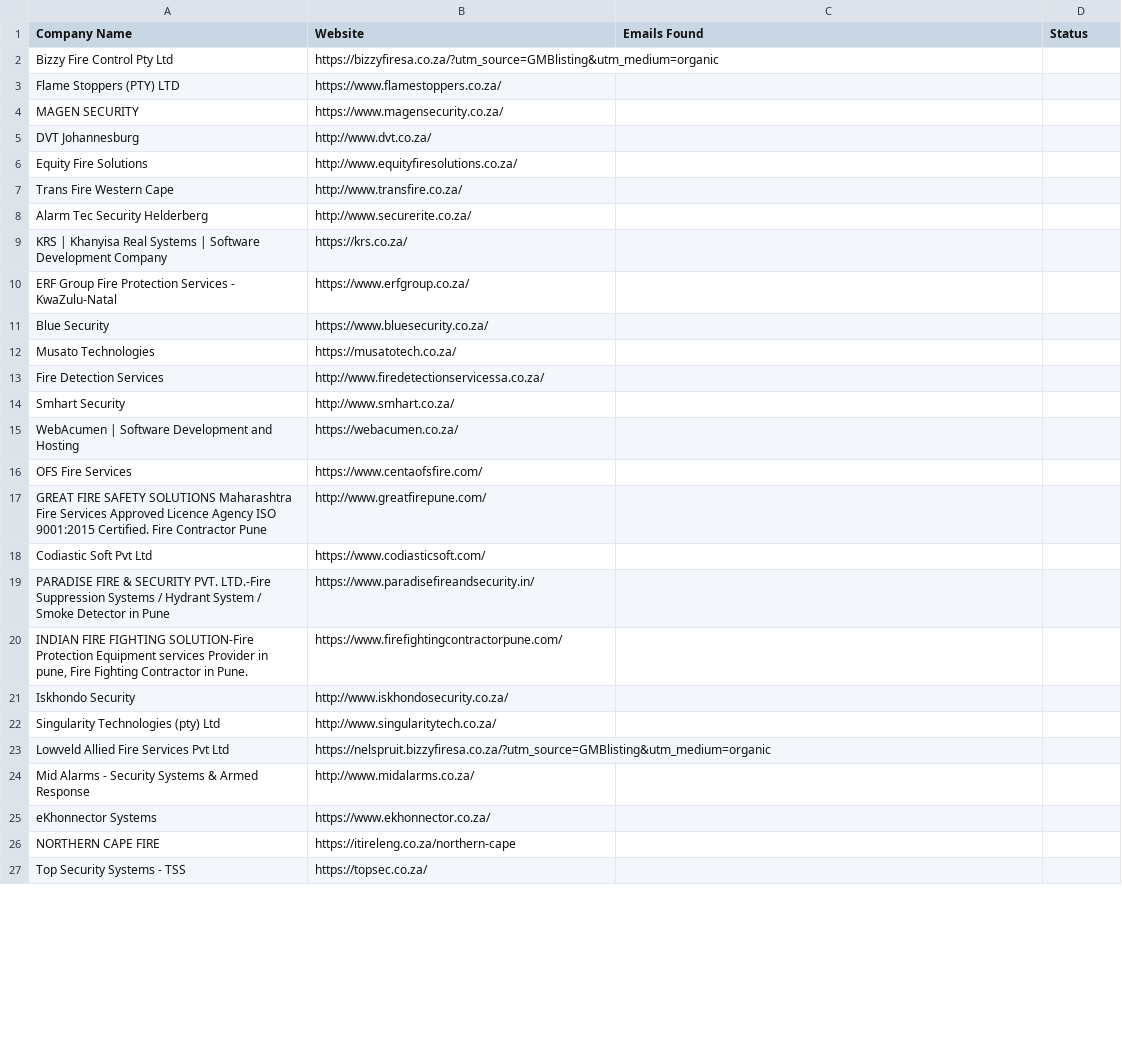
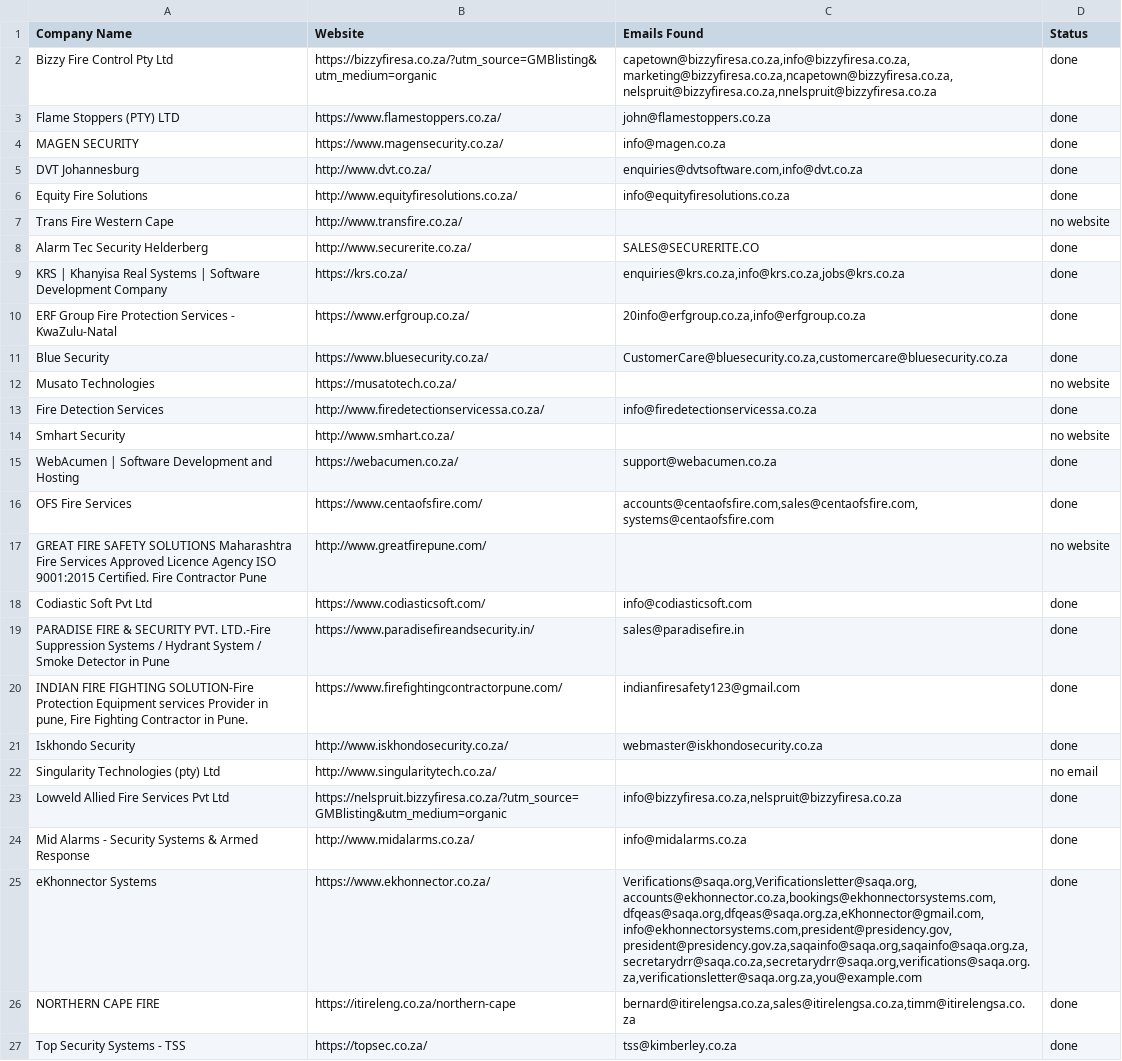
Before and after one commit to MareanaNsuku/FireDetectionOutreach, a CSV file: master_companies.csv, drawn as a sheet; only a part is shown; the diff covers the shown part only.

Commit message:
Use Gmail SMTP for outreach

```diff
--- a/master_companies.csv
+++ b/master_companies.csv
@@ -1,27 +1,27 @@
 Company Name,Website,Emails Found,Status
-Bizzy Fire Control Pty Ltd,https://bizzyfiresa.co.za/?utm_source=GMBlisting&utm_medium=organic,,
-Flame Stoppers (PTY) LTD,https://www.flamestoppers.co.za/,,
-MAGEN SECURITY,https://www.magensecurity.co.za/,,
-DVT Johannesburg,http://www.dvt.co.za/,,
-Equity Fire Solutions,http://www.equityfiresolutions.co.za/,,
-Trans Fire Western Cape,http://www.transfire.co.za/,,
-Alarm Tec Security Helderberg,http://www.securerite.co.za/,,
-KRS | Khanyisa Real Systems | Software Development Company,https://krs.co.za/,,
-ERF Group Fire Protection Services - KwaZulu-Natal,https://www.erfgroup.co.za/,,
-Blue Security,https://www.bluesecurity.co.za/,,
-Musato Technologies,https://musatotech.co.za/,,
-Fire Detection Services,http://www.firedetectionservicessa.co.za/,,
-Smhart Security,http://www.smhart.co.za/,,
-WebAcumen | Software Development and Hosting,https://webacumen.co.za/,,
-OFS Fire Services,https://www.centaofsfire.com/,,
-GREAT FIRE SAFETY SOLUTIONS Maharashtra Fire Services Approved Licence Agency ISO 9001:2015 Certified. Fire Contractor Pune,http://www.greatfirepune.com/,,
-Codiastic Soft Pvt Ltd,https://www.codiasticsoft.com/,,
-PARADISE FIRE & SECURITY PVT. LTD.-Fire Suppression Systems / Hydrant System / Smoke Detector in Pune,https://www.paradisefireandsecurity.in/,,
-"INDIAN FIRE FIGHTING SOLUTION-Fire Protection Equipment services Provider in pune, Fire Fighting Contractor in Pune.",https://www.firefightingcontractorpune.com/,,
-Iskhondo Security,http://www.iskhondosecurity.co.za/,,
-Singularity Technologies (pty) Ltd,http://www.singularitytech.co.za/,,
-Lowveld Allied Fire Services Pvt Ltd,https://nelspruit.bizzyfiresa.co.za/?utm_source=GMBlisting&utm_medium=organic,,
-Mid Alarms - Security Systems & Armed Response,http://www.midalarms.co.za/,,
-eKhonnector Systems,https://www.ekhonnector.co.za/,,
-NORTHERN CAPE FIRE,https://itireleng.co.za/northern-cape,,
-Top Security Systems - TSS,https://topsec.co.za/,,
+Bizzy Fire Control Pty Ltd,https://bizzyfiresa.co.za/?utm_source=GMBlisting&utm_medium=organic,"capetown@bizzyfiresa.co.za,info@bizzyfiresa.co.za,marketing@bizzyfiresa.co.za,ncapetown@bizzyfiresa.co.za,nelspruit@bizzyfiresa.co.za,nnelspruit@bizzyfiresa.co.za",done
+Flame Stoppers (PTY) LTD,https://www.flamestoppers.co.za/,john@flamestoppers.co.za,done
+MAGEN SECURITY,https://www.magensecurity.co.za/,info@magen.co.za,done
+DVT Johannesburg,http://www.dvt.co.za/,"enquiries@dvtsoftware.com,info@dvt.co.za",done
+Equity Fire Solutions,http://www.equityfiresolutions.co.za/,info@equityfiresolutions.co.za,done
+Trans Fire Western Cape,http://www.transfire.co.za/,,no website
+Alarm Tec Security Helderberg,http://www.securerite.co.za/,SALES@SECURERITE.CO,done
+KRS | Khanyisa Real Systems | Software Development Company,https://krs.co.za/,"enquiries@krs.co.za,info@krs.co.za,jobs@krs.co.za",done
+ERF Group Fire Protection Services - KwaZulu-Natal,https://www.erfgroup.co.za/,"20info@erfgroup.co.za,info@erfgroup.co.za",done
+Blue Security,https://www.bluesecurity.co.za/,"CustomerCare@bluesecurity.co.za,customercare@bluesecurity.co.za",done
+Musato Technologies,https://musatotech.co.za/,,no website
+Fire Detection Services,http://www.firedetectionservicessa.co.za/,info@firedetectionservicessa.co.za,done
+Smhart Security,http://www.smhart.co.za/,,no website
+WebAcumen | Software Development and Hosting,https://webacumen.co.za/,support@webacumen.co.za,done
+OFS Fire Services,https://www.centaofsfire.com/,"accounts@centaofsfire.com,sales@centaofsfire.com,systems@centaofsfire.com",done
+GREAT FIRE SAFETY SOLUTIONS Maharashtra Fire Services Approved Licence Agency ISO 9001:2015 Certified. Fire Contractor Pune,http://www.greatfirepune.com/,,no website
+Codiastic Soft Pvt Ltd,https://www.codiasticsoft.com/,info@codiasticsoft.com,done
+PARADISE FIRE & SECURITY PVT. LTD.-Fire Suppression Systems / Hydrant System / Smoke Detector in Pune,https://www.paradisefireandsecurity.in/,sales@paradisefire.in,done
+"INDIAN FIRE FIGHTING SOLUTION-Fire Protection Equipment services Provider in pune, Fire Fighting Contractor in Pune.",https://www.firefightingcontractorpune.com/,indianfiresafety123@gmail.com,done
+Iskhondo Security,http://www.iskhondosecurity.co.za/,webmaster@iskhondosecurity.co.za,done
+Singularity Technologies (pty) Ltd,http://www.singularitytech.co.za/,,no email
+Lowveld Allied Fire Services Pvt Ltd,https://nelspruit.bizzyfiresa.co.za/?utm_source=GMBlisting&utm_medium=organic,"info@bizzyfiresa.co.za,nelspruit@bizzyfiresa.co.za",done
+Mid Alarms - Security Systems & Armed Response,http://www.midalarms.co.za/,info@midalarms.co.za,done
+eKhonnector Systems,https://www.ekhonnector.co.za/,"Verifications@saqa.org,Verificationsletter@saqa.org,accounts@ekhonnector.co.za,bookings@ekhonnectorsystems.com,dfqeas@saqa.org,dfqeas@saqa.org.za,eKhonnector@gmail.com,info@ekhonnectorsystems.com,president@presidency.gov,president@presidency.gov.za,saqainfo@saqa.org,saqainfo@saqa.org.za,secretarydrr@saqa.co.za,secretarydrr@saqa.org,verifications@saqa.org.za,verificationsletter@saqa.org.za,you@example.com",done
+NORTHERN CAPE FIRE,https://itireleng.co.za/northern-cape,"bernard@itirelengsa.co.za,sales@itirelengsa.co.za,timm@itirelengsa.co.za",done
+Top Security Systems - TSS,https://topsec.co.za/,tss@kimberley.co.za,done
```
Also changed, not shown: 35 edited cells elsewhere in this file, 4 other files.
